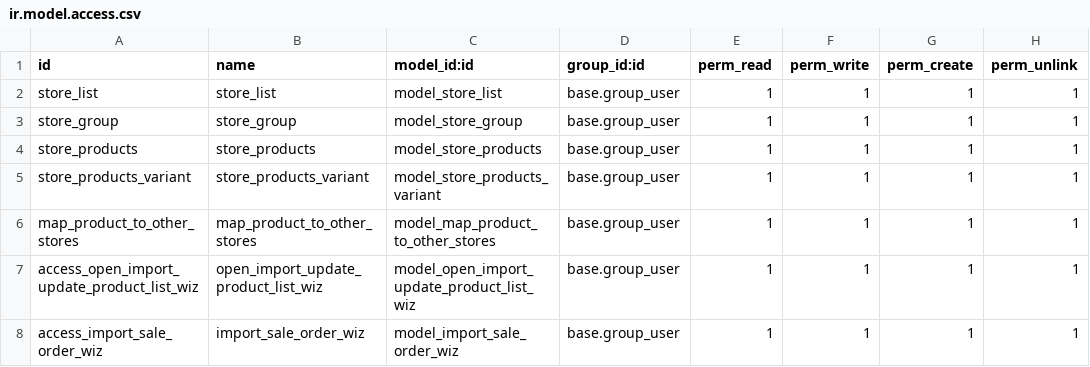
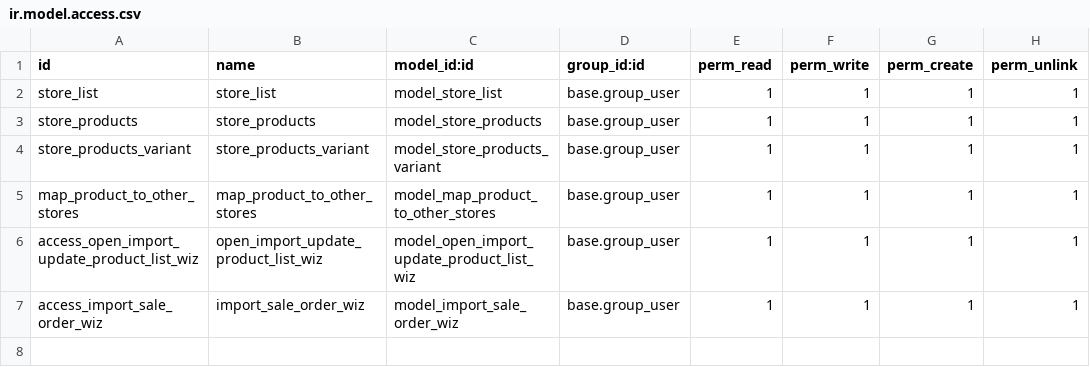
Before and after one commit to conan1150/odoo14-custom_addons, a CSV file: mapping_products_name/security/ir.model.access.csv, drawn as a sheet; the diff names each change by its address in the sheet, - before the commit and + after, or states it on an @@ line.

Commit message:
module mapping_product_name : change db store_group to use res_partner

```diff
--- a/mapping_products_name/security/ir.model.access.csv
+++ b/mapping_products_name/security/ir.model.access.csv
-row 3: store_group | store_group | model_store_group | base.group_user | 1 | 1 | 1 | 1
```
Also changed, not shown: 2 other files.
